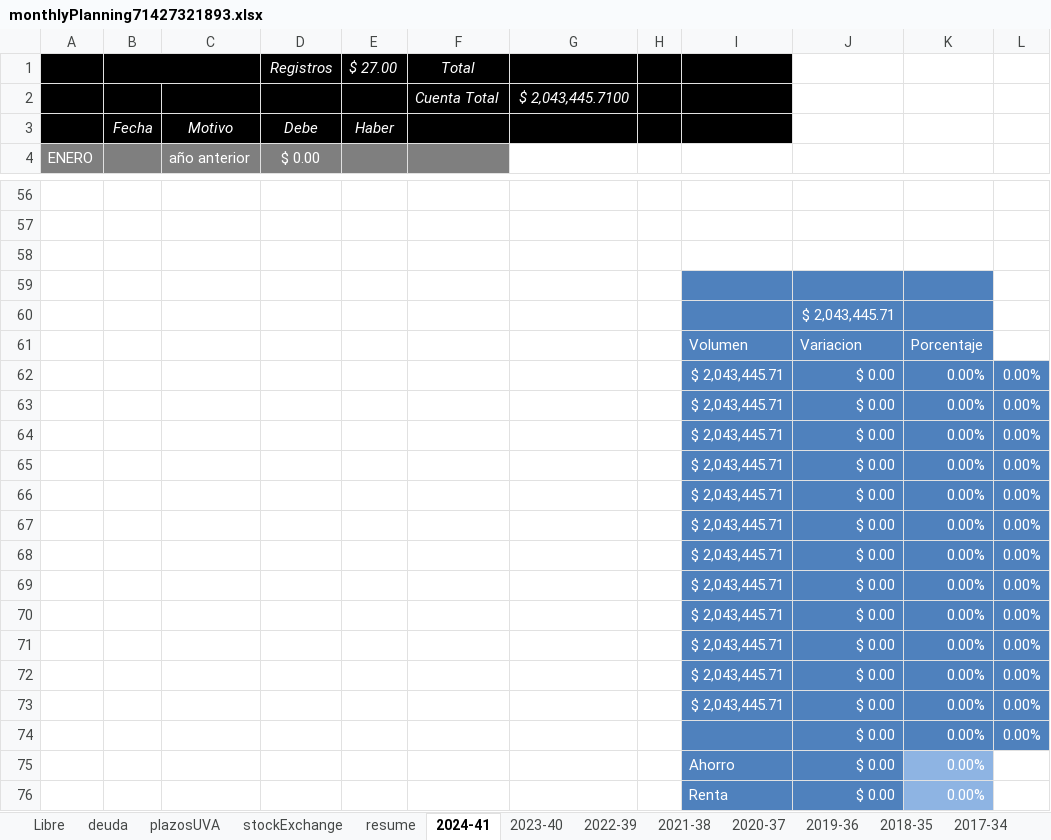
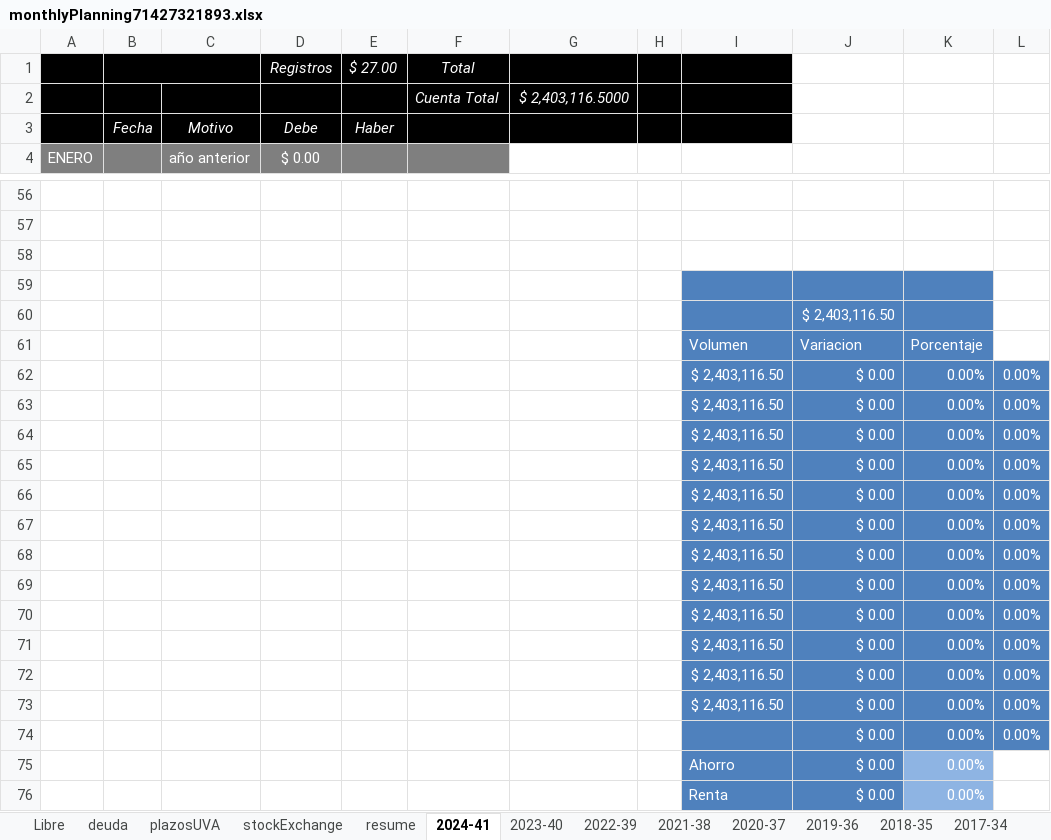
Before and after one commit to andresGitDev/private, an Excel workbook: personalAccounts/monthlyPlanning71427321893.xlsx, sheet 2024-41, drawn as a sheet; only a part is shown, gaps mark what is left out; values as stored, in another font and other column widths than the file's, no borders; charts and pictures and conditional formats not drawn; the diff covers the shown part only; the diff names each change by its address in the sheet, - before the commit and + after, or states it on an @@ line.

```diff
--- a/personalAccounts/monthlyPlanning71427321893.xlsx (sheet 2024-41)
+++ b/personalAccounts/monthlyPlanning71427321893.xlsx (sheet 2024-41)
-G2: $ 2,043,445.7100
+G2: $ 2,403,116.5000
-J60: $ 2,043,445.71
+J60: $ 2,403,116.50
-I62:I73: $ 2,043,445.71
+I62:I73: $ 2,403,116.50
```
Also changed, not shown: 12 edited cells elsewhere in this sheet, sheet stockExchange, sheet resume, sheet 2023-40, sheet deuda, sheet plazosUVA, sheet Libre, 1 more sheet, formulas that keep their value, charts or pictures, 4 other files.
